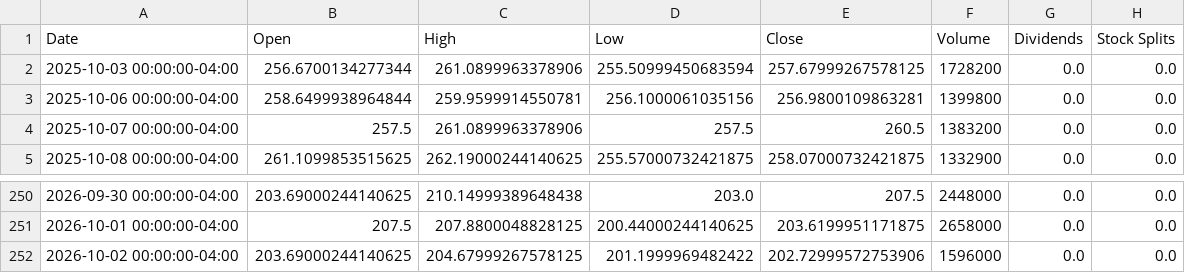
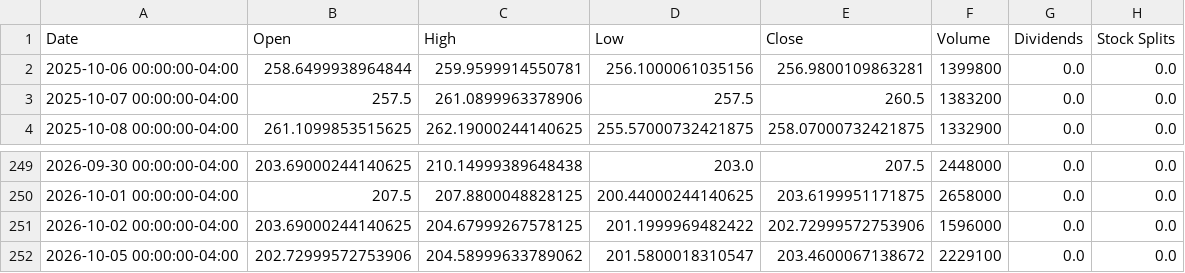
Before and after one commit to researchersec/reimagined-broccoli, a CSV file: historical_data.csv, drawn as a sheet; only a part is shown, gaps mark what is left out.

```diff
--- a/historical_data.csv
+++ b/historical_data.csv
@@ -1,3 +1,2 @@
 Date,Open,High,Low,Close,Volume,Dividends,Stock Splits
-2025-10-03 00:00:00-04:00,256.6700134277344,261.0899963378906,255.50999450683594,257.67999267578125,1728200,0.0,0.0
 2025-10-06 00:00:00-04:00,258.6499938964844,259.9599914550781,256.1000061035156,256.9800109863281,1399800,0.0,0.0
@@ -252 +251,2 @@ Date,Open,High,Low,Close,Volume,Dividends,Stock Splits
 2026-10-02 00:00:00-04:00,203.69000244140625,204.67999267578125,201.1999969482422,202.72999572753906,1596000,0.0,0.0
+2026-10-05 00:00:00-04:00,202.72999572753906,204.58999633789062,201.5800018310547,203.4600067138672,2229100,0.0,0.0
```
Also changed, not shown: 1 other file.
